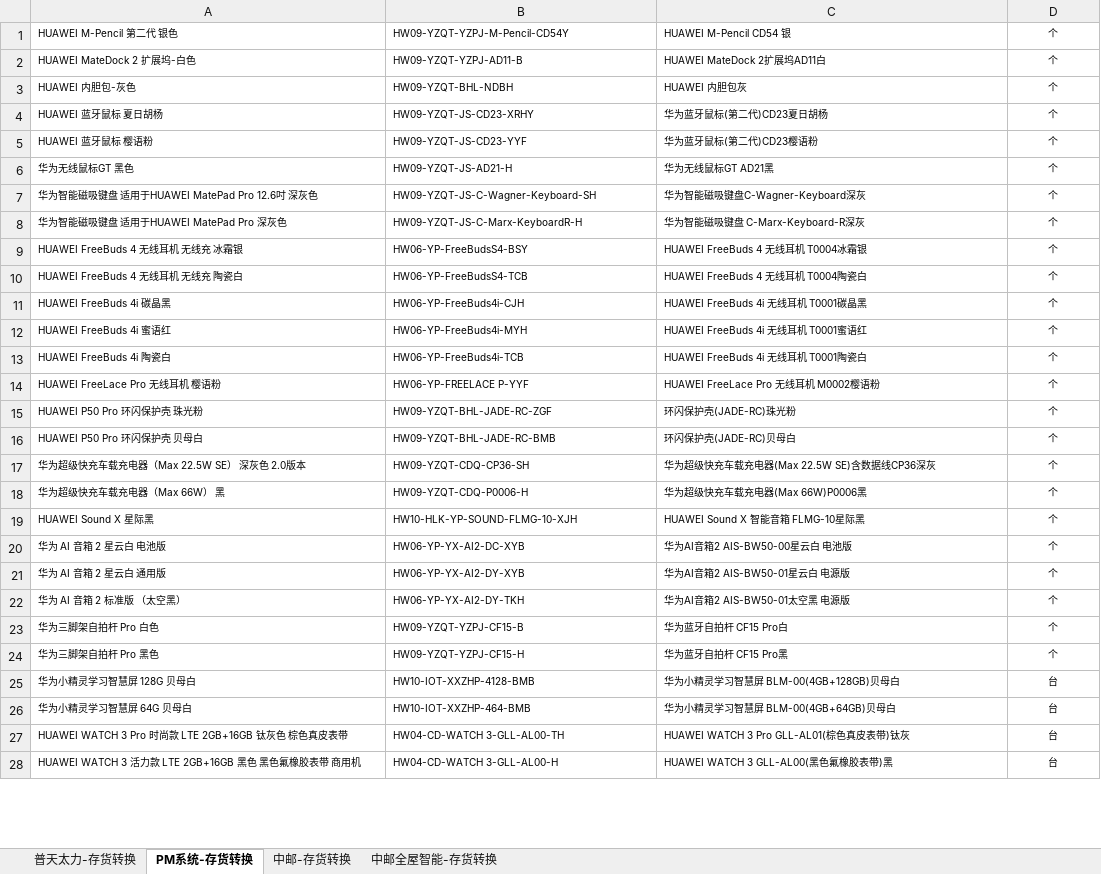
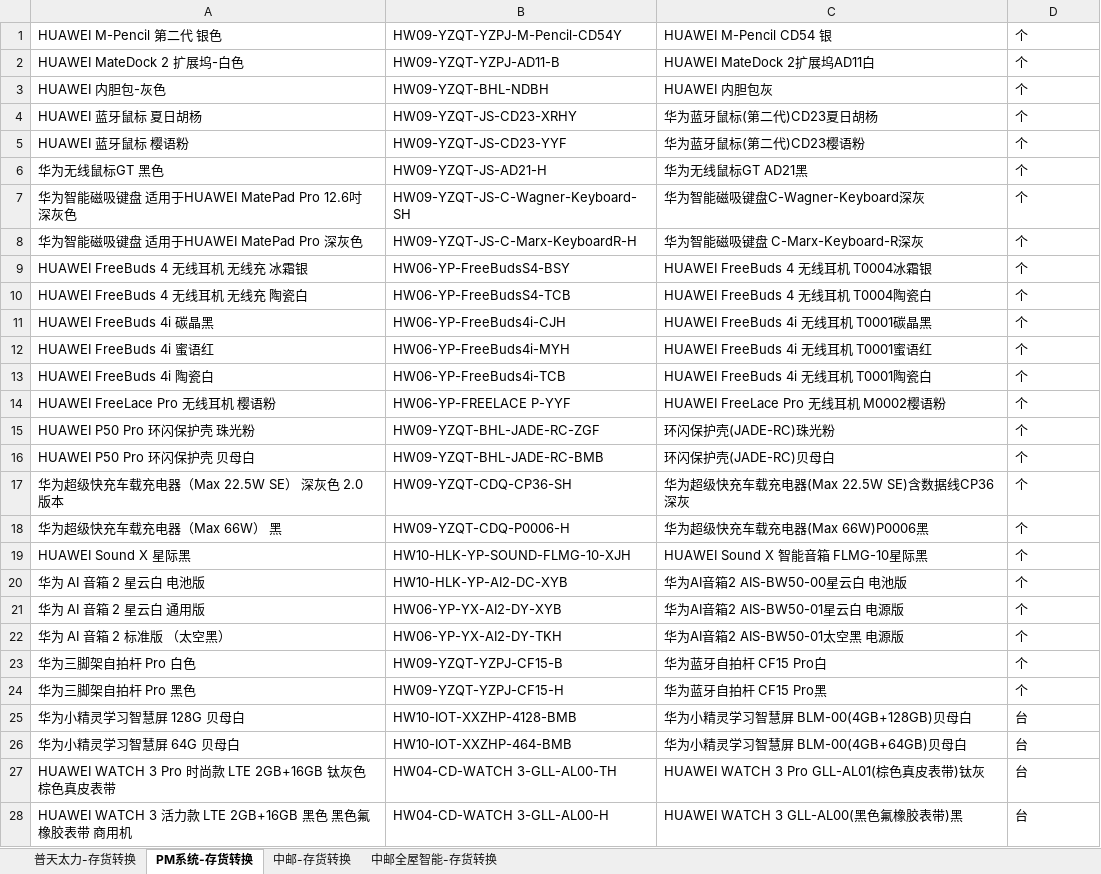
Before and after one commit to xiejiujiang/renyi, an Excel workbook: src/main/resources/excel/ptT.xlsx, sheet PM系统-存货转换, drawn as a sheet; only a part is shown; values as stored, in another font and other column widths than the file's, no borders; the diff covers the shown part only; the diff names each change by its address in the sheet, - before the commit and + after, or states it on an @@ line.

```diff
--- a/src/main/resources/excel/ptT.xlsx (sheet PM系统-存货转换)
+++ b/src/main/resources/excel/ptT.xlsx (sheet PM系统-存货转换)
@@ A1:D28 text size: larger @@
-D1:D28 alignment: center
+D1:D28 alignment: left
-B20: HW06-YP-YX-AI2-DC-XYB
+B20: HW10-HLK-YP-AI2-DC-XYB
```
Also changed, not shown: 42 added rows, 3 removed rows and cell formats elsewhere in this sheet, sheet 普天太力-存货转换, sheet 中邮-存货转换, sheet 中邮全屋智能-存货转换, src/main/resources/excel/appleT.xlsx, 1 other file.
